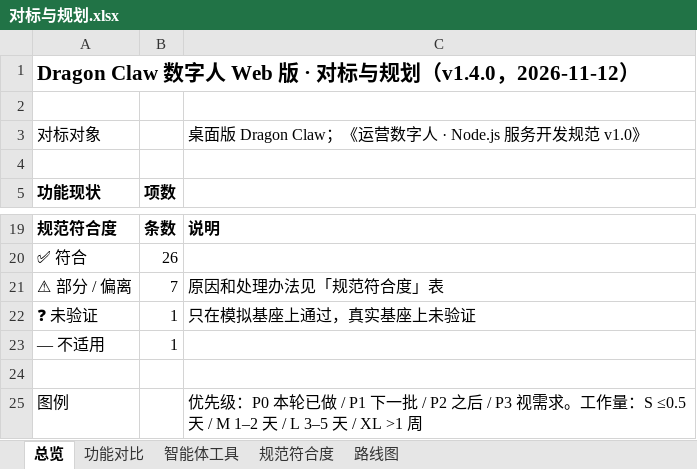
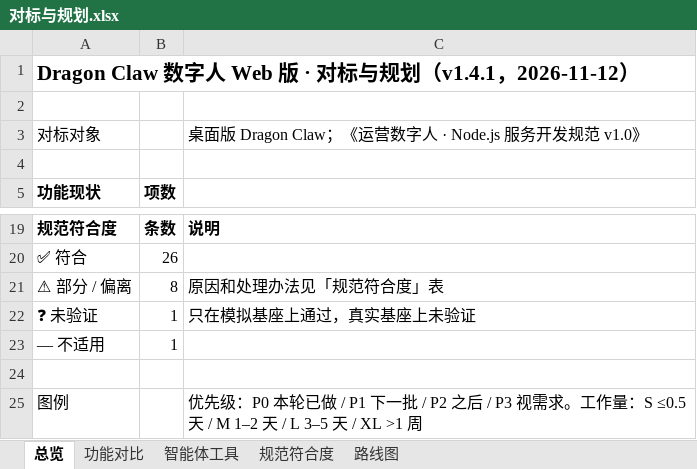
Before and after one commit to fanxiaolongx-max/Dragon-Claw-DH, an Excel workbook: docs/对标与规划.xlsx, sheet 总览, drawn as a sheet; only a part is shown, gaps mark what is left out; values as stored, in another font and other column widths than the file's, no borders; the diff names each change by its address in the sheet, - before the commit and + after, or states it on an @@ line.

```diff
--- a/docs/对标与规划.xlsx (sheet 总览)
+++ b/docs/对标与规划.xlsx (sheet 总览)
-A1: …与规划（v1.4.0，2026-11-12）
+A1: …与规划（v1.4.1，2026-11-12）
-B21: 7
+B21: 8
```
Also changed, not shown: sheet 规范符合度, sheet 路线图, 17 other files.
